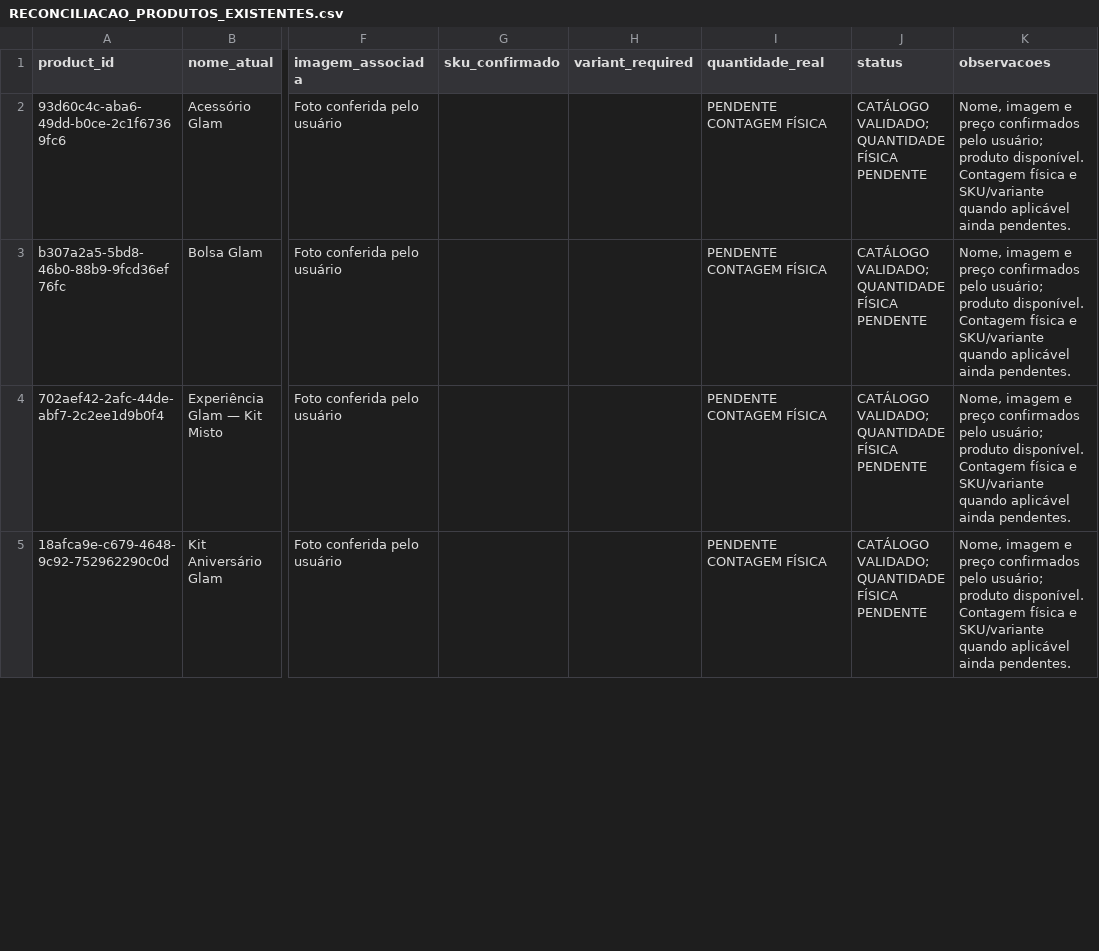
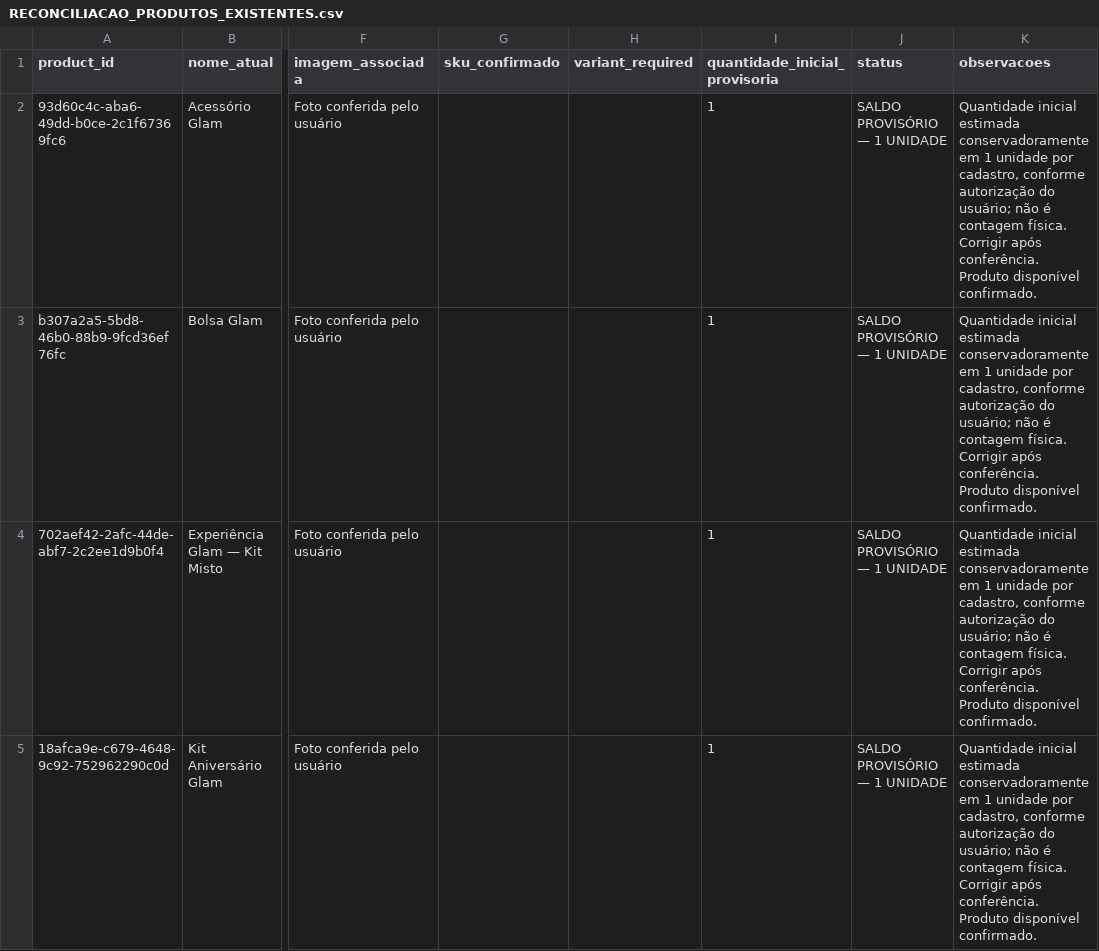
Before and after one commit to londonjanssenbjj-stack/Glam-Beaut-, a CSV file: catalogo/RECONCILIACAO_PRODUTOS_EXISTENTES.csv, drawn as a sheet; only a part is shown, gaps mark what is left out; the diff covers the shown part only; the diff names each change by its address in the sheet, - before the commit and + after, or states it on an @@ line.

```diff
--- a/catalogo/RECONCILIACAO_PRODUTOS_EXISTENTES.csv
+++ b/catalogo/RECONCILIACAO_PRODUTOS_EXISTENTES.csv
-I1: quantidade_real
+I1: quantidade_inicial_provisoria
-I2:I5 (quantidade_inicial_provisoria): PENDENTE CONTAGEM FÍSICA
+I2:I5 (quantidade_inicial_provisoria): 1
-J2:J5 (status): CATÁLOGO VALIDADO; QUANTIDADE FÍSICA PENDENTE
+J2:J5 (status): SALDO PROVISÓRIO — 1 UNIDADE
-K2:K5 (observacoes): Nome, imagem e preço confirmados pelo usuário; produto disponível. Contagem física e SKU/variante quando aplicável ainda pendentes.
+K2:K5 (observacoes): Quantidade inicial estimada conservadoramente em 1 unidade por cadastro, conforme autorização do usuário; não é contagem física. Corrigir após conferência. Produto disponível confirmado.
```
Also changed, not shown: 36 edited cells elsewhere in this file.
